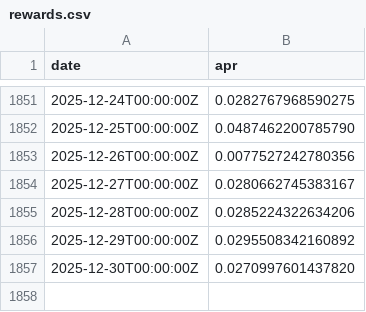
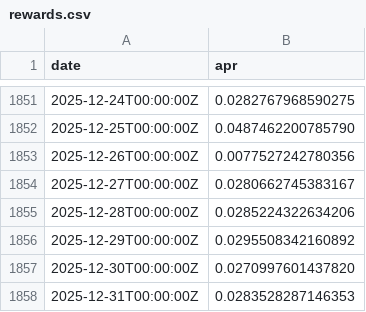
Before and after one commit to xh3b4sd/eth-staking-rewards, a CSV file: rewards.csv, drawn as a sheet; only a part is shown, gaps mark what is left out.

Commit message:
update rewards.csv

```diff
--- a/rewards.csv
+++ b/rewards.csv
@@ -1857 +1857,2 @@ date,apr
 2025-12-30T00:00:00Z,0.0270997601437820
+2025-12-31T00:00:00Z,0.0283528287146353
```
